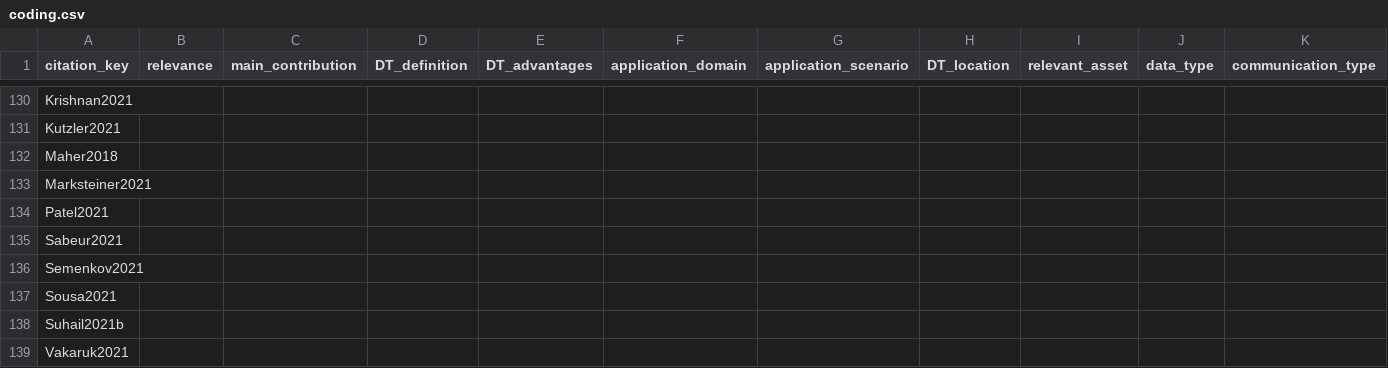
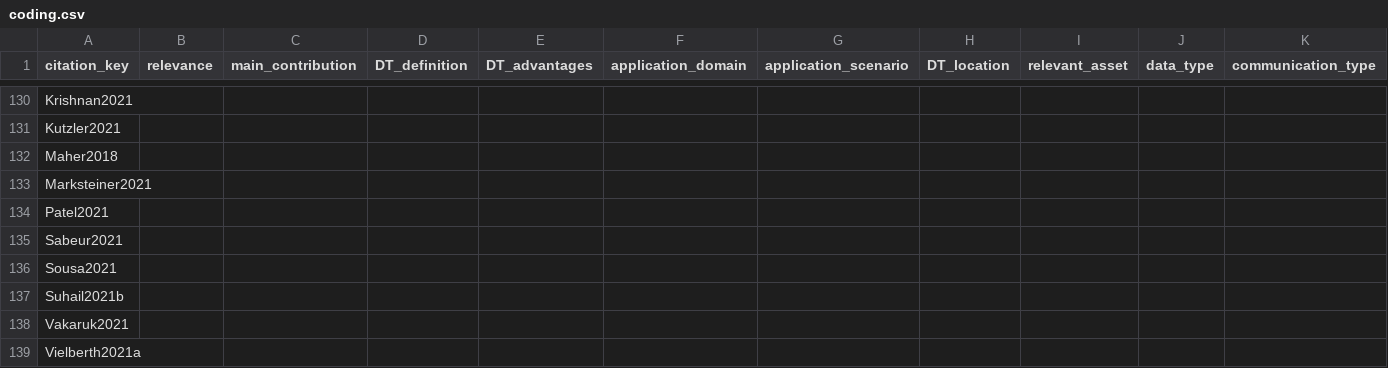
Before and after one commit to philipempl/DT4SEC, a CSV file: extraction/coding.csv, drawn as a sheet; only a part is shown, gaps mark what is left out; the shorter side is filled out with more unchanged rows; rows hold the shown columns only; the diff names each change by its address in the sheet, - before the commit and + after, or states it on an @@ line.

```diff
--- a/extraction/coding.csv
+++ b/extraction/coding.csv
-row 136: Semenkov2021
```
Also changed, not shown: 6 other files.
